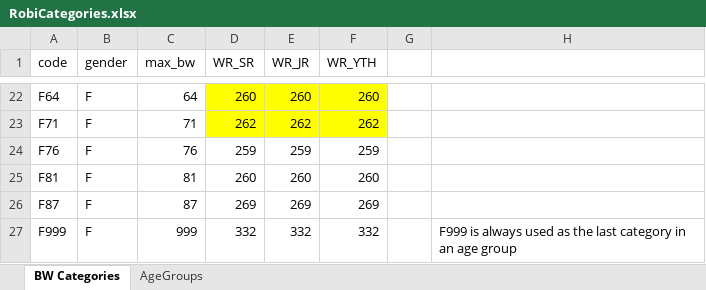
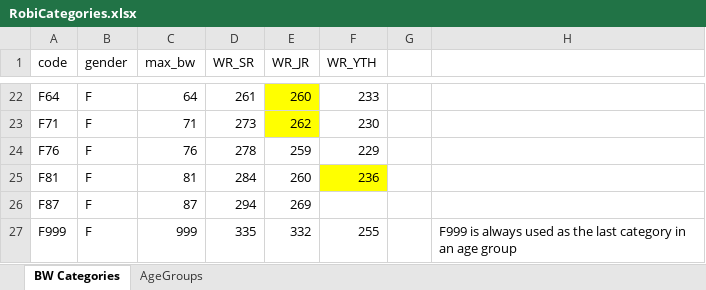
Before and after one commit to jflamy/owlcms4, an Excel workbook: owlcms/src/main/resources/robi/RobiCategories.xlsx, sheet BW Categories, drawn as a sheet; only a part is shown, gaps mark what is left out; values as stored, in another font and other column widths than the file's, no borders; the diff covers the shown part only; the diff names each change by its address in the sheet, - before the commit and + after, or states it on an @@ line.

```diff
--- a/owlcms/src/main/resources/robi/RobiCategories.xlsx (sheet BW Categories)
+++ b/owlcms/src/main/resources/robi/RobiCategories.xlsx (sheet BW Categories)
-D22 (WR_SR): 260
+D22 (WR_SR): 261
-D22:D23 fill: #FFFF00
+D22:D23 fill: none
-F22 (WR_YTH): 260
+F22 (WR_YTH): 233
-F22:F23 fill: #FFFF00
+F22:F23 fill: none
-D23 (WR_SR): 262
+D23 (WR_SR): 273
-F23 (WR_YTH): 262
+F23 (WR_YTH): 230
-D24 (WR_SR): 259
+D24 (WR_SR): 278
-F24 (WR_YTH): 259
+F24 (WR_YTH): 229
-D25 (WR_SR): 260
+D25 (WR_SR): 284
-F25 (WR_YTH): 260
+F25 (WR_YTH): 236
-F25 fill: none
+F25 fill: #FFFF00
-D26 (WR_SR): 269
+D26 (WR_SR): 294
-F26 (WR_YTH): 269
+F26 (WR_YTH): (empty)
-D27 (WR_SR): 332
+D27 (WR_SR): 335
-F27 (WR_YTH): 332
+F27 (WR_YTH): 255
```
Also changed, not shown: 31 edited cells and cell formats elsewhere in this sheet, 2 other files.
